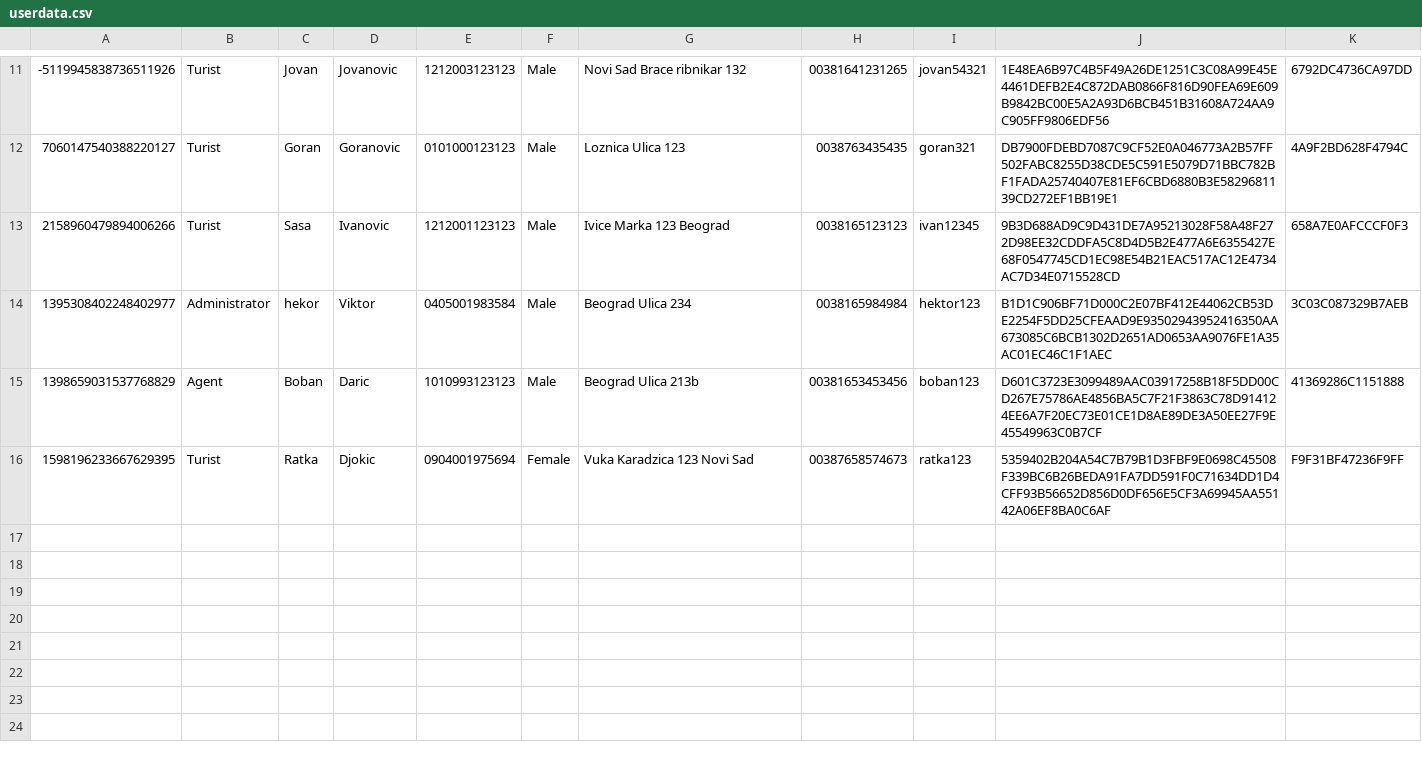
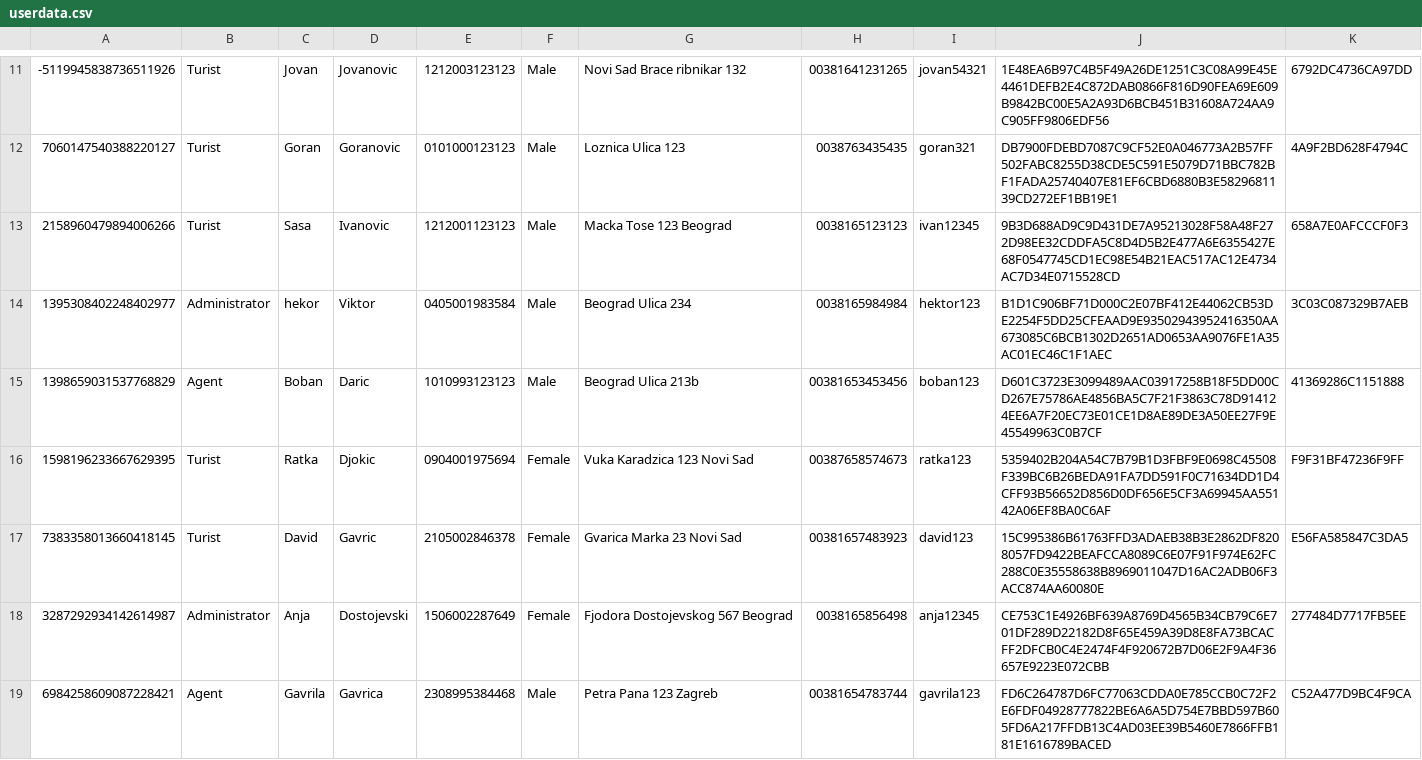
Before and after one commit to FrontendProOR/UOP-Project, a CSV file: src/data/userdata.csv, drawn as a sheet; only a part is shown, gaps mark what is left out.

```diff
--- a/src/data/userdata.csv
+++ b/src/data/userdata.csv
@@ -12,3 +12,3 @@
 7060147540388220127|Turist|Goran|Goranovic|0101000123123|Male|Loznica Ulica 123|0038763435435|goran321|DB7900FDEBD7087C9CF52E0A046773A2B57FF502FABC8255D38CDE5C591E5079D71BBC782BF1FADA25740407E81EF6CBD6880B3E5829681139CD272EF1BB19E1|4A9F2BD628F4794C
-2158960479894006266|Turist|Sasa|Ivanovic|1212001123123|Male|Ivice Marka 123 Beograd|0038165123123|ivan12345|9B3D688AD9C9D431DE7A95213028F58A48F272D98EE32CDDFA5C8D4D5B2E477A6E6355427E68F0547745CD1EC98E54B21EAC517AC12E4734AC7D34E0715528CD|658A7E0AFCCCF0F3
+2158960479894006266|Turist|Sasa|Ivanovic|1212001123123|Male|Macka Tose 123 Beograd|0038165123123|ivan12345|9B3D688AD9C9D431DE7A95213028F58A48F272D98EE32CDDFA5C8D4D5B2E477A6E6355427E68F0547745CD1EC98E54B21EAC517AC12E4734AC7D34E0715528CD|658A7E0AFCCCF0F3
 1395308402248402977|Administrator|hekor|Viktor|0405001983584|Male|Beograd Ulica 234|0038165984984|hektor123|B1D1C906BF71D000C2E07BF412E44062CB53DE2254F5DD25CFEAAD9E93502943952416350AA673085C6BCB1302D2651AD0653AA9076FE1A35AC01EC46C1F1AEC|3C03C087329B7AEB
@@ -16 +16,4 @@
 1598196233667629395|Turist|Ratka|Djokic|0904001975694|Female|Vuka Karadzica 123 Novi Sad|00387658574673|ratka123|5359402B204A54C7B79B1D3FBF9E0698C45508F339BC6B26BEDA91FA7DD591F0C71634DD1D4CFF93B56652D856D0DF656E5CF3A69945AA55142A06EF8BA0C6AF|F9F31BF47236F9FF
+7383358013660418145|Turist|David|Gavric|2105002846378|Female|Gvarica Marka 23 Novi Sad|00381657483923|david123|15C995386B61763FFD3ADAEB38B3E2862DF8208057FD9422BEAFCCA8089C6E07F91F974E62FC288C0E35558638B8969011047D16AC2ADB06F3ACC874AA60080E|E56FA585847C3DA5
+3287292934142614987|Administrator|Anja|Dostojevski|1506002287649|Female|Fjodora Dostojevskog 567 Beograd|0038165856498|anja12345|CE753C1E4926BF639A8769D4565B34CB79C6E701DF289D22182D8F65E459A39D8E8FA73BCACFF2DFCB0C4E2474F4F920672B7D06E2F9A4F36657E9223E072CBB|277484D7717FB5EE
+6984258609087228421|Agent|Gavrila|Gavrica|2308995384468|Male|Petra Pana 123 Zagreb|00381654783744|gavrila123|FD6C264787D6FC77063CDDA0E785CCB0C72F2E6FDF04928777822BE6A6A5D754E7BBD597B605FD6A217FFDB13C4AD03EE39B5460E7866FFB181E1616789BACED|C52A477D9BC4F9CA
```
Also changed, not shown: src/data/arrangments.csv, src/data/reservations.csv.
